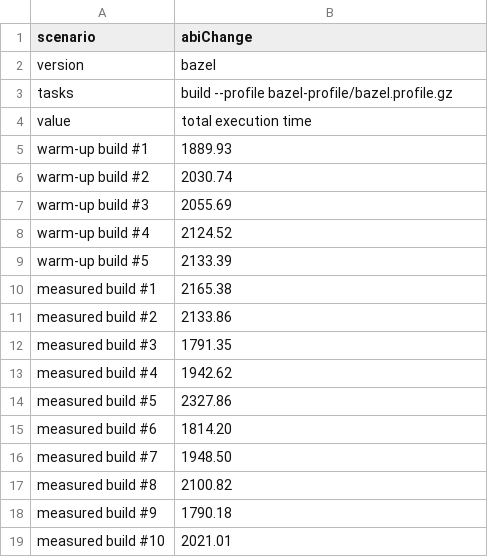
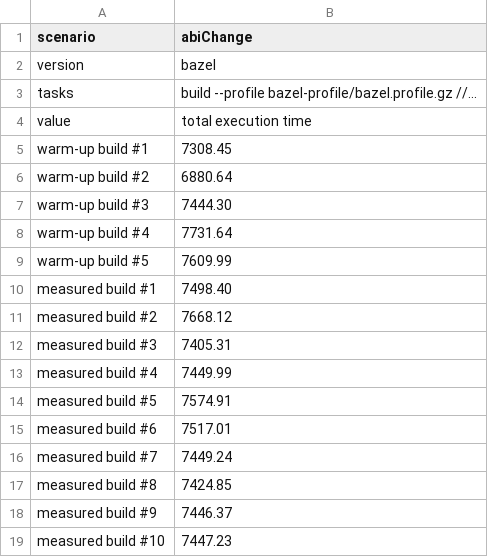
Before and after one commit to gradle/Compilation-Avoidance-Experiment, a CSV file: results/abiChange/bazel/benchmark.csv, drawn as a sheet.

```diff
--- a/results/abiChange/bazel/benchmark.csv
+++ b/results/abiChange/bazel/benchmark.csv
@@ -2,18 +2,18 @@ scenario,abiChange
 version,bazel
-tasks,build --profile bazel-profile/bazel.profile.gz
+tasks,build --profile bazel-profile/bazel.profile.gz //...
 value,total execution time
-warm-up build #1,1889.93
-warm-up build #2,2030.74
-warm-up build #3,2055.69
-warm-up build #4,2124.52
-warm-up build #5,2133.39
-measured build #1,2165.38
-measured build #2,2133.86
-measured build #3,1791.35
-measured build #4,1942.62
-measured build #5,2327.86
-measured build #6,1814.20
-measured build #7,1948.50
-measured build #8,2100.82
-measured build #9,1790.18
-measured build #10,2021.01
+warm-up build #1,7308.45
+warm-up build #2,6880.64
+warm-up build #3,7444.30
+warm-up build #4,7731.64
+warm-up build #5,7609.99
+measured build #1,7498.40
+measured build #2,7668.12
+measured build #3,7405.31
+measured build #4,7449.99
+measured build #5,7574.91
+measured build #6,7517.01
+measured build #7,7449.24
+measured build #8,7424.85
+measured build #9,7446.37
+measured build #10,7447.23
```
Also changed, not shown: data.csv, results-with-config-cache/abiChange/gradle-8.3-RC1-with-config-cache/benchmark.csv, 25 other files.
